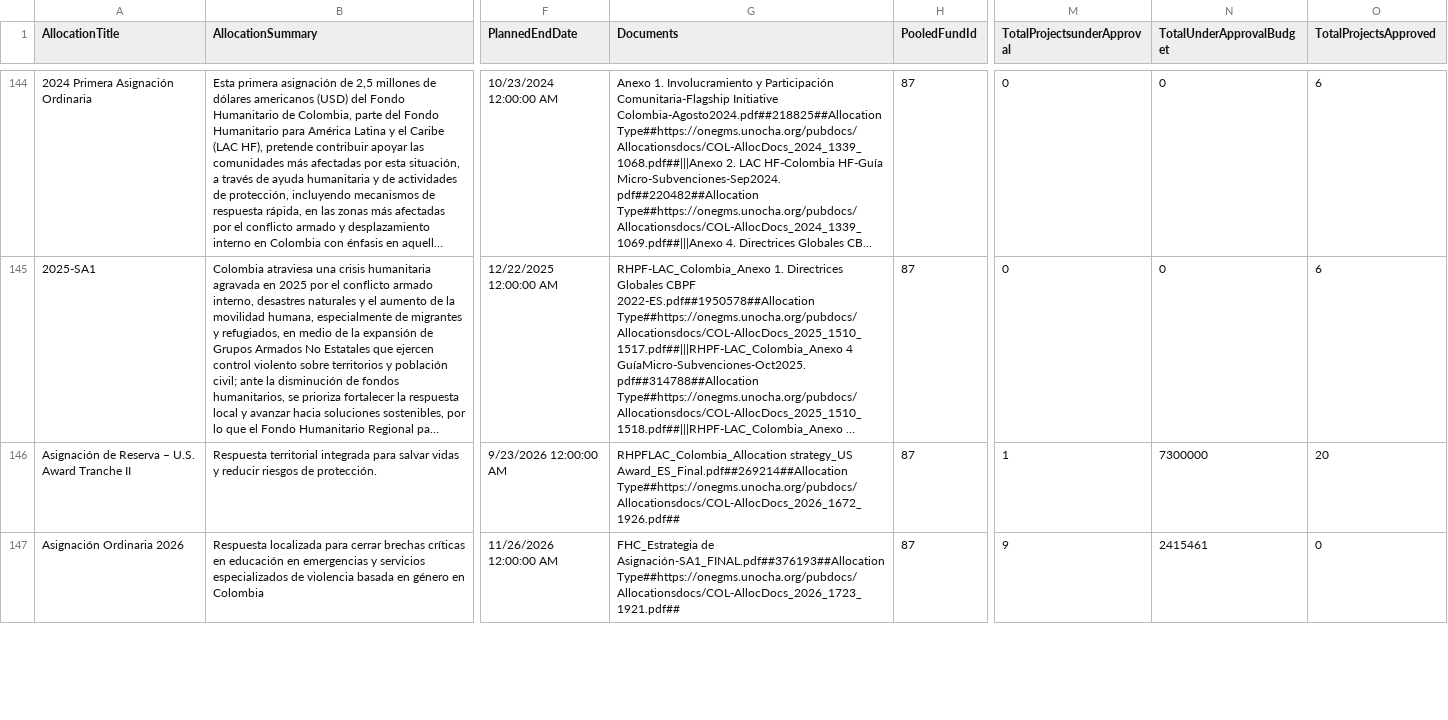
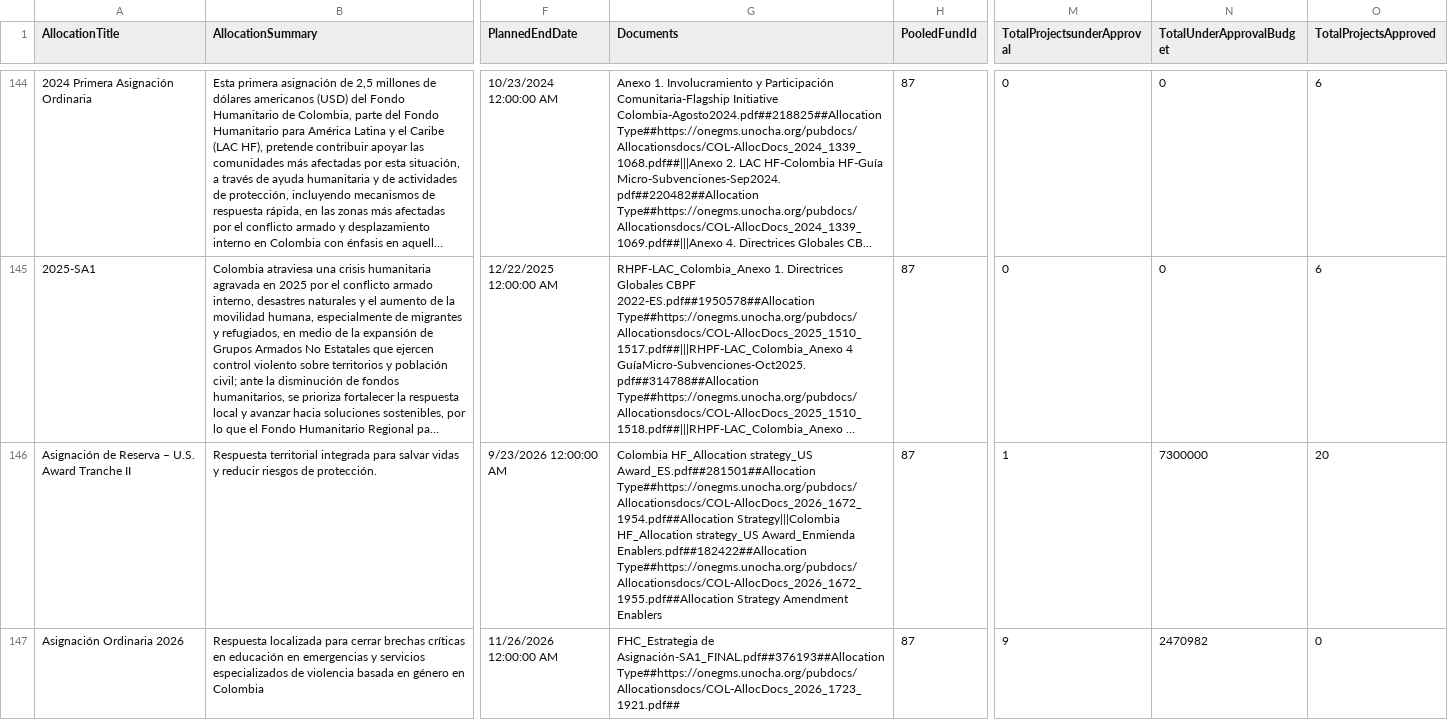
Before and after one commit to CBPFGMS/cbpfgms-data, a CSV file: utils/CBPF_allocations_overview_static/data/AllocationTypes.csv, drawn as a sheet; only a part is shown, gaps mark what is left out; long unchanged cells end in …; the diff covers the shown part only; the diff names each change by its address in the sheet, - before the commit and + after, or states it on an @@ line.

```diff
--- a/utils/CBPF_allocations_overview_static/data/AllocationTypes.csv
+++ b/utils/CBPF_allocations_overview_static/data/AllocationTypes.csv
-G146 (Documents): RHPFLAC_Colombia_Allocation strategy_US Award_ES_Final.pdf##269214##Allocation Type##https://onegms.unocha.org/pubdocs/Allocationsdocs/COL-AllocDocs_2026_1672_1926.pdf##
+G146 (Documents): Colombia HF_Allocation strategy_US Award_ES.pdf##281501##Allocation Type##https://onegms.unocha.org/pubdocs/Allocationsdocs/COL-AllocDocs_2026_1672_1954.pdf##Allocation Strategy|||Colombia HF_Allocation strategy_US Award_Enmienda Enablers.pdf##182422##Allocation Type##https://onegms.unocha.org/pubdocs/Allocationsdocs/COL-AllocDocs_2026_1672_1955.pdf##Allocation Strategy Amendment Enablers
-N147 (TotalUnderApprovalBudget): 2415461
+N147 (TotalUnderApprovalBudget): 2470982
```
Also changed, not shown: 3 added rows and 78 edited cells elsewhere in this file, utils/FT_allocations_overview_static/data/AllocationTypes.csv, utils/attribution/data/AllocationsLollipop.csv, 62 other files.
